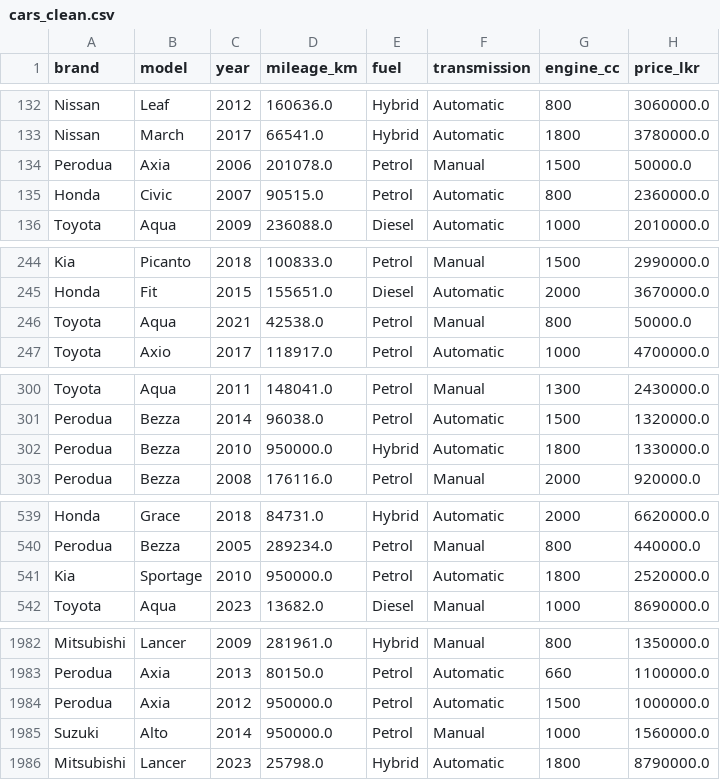
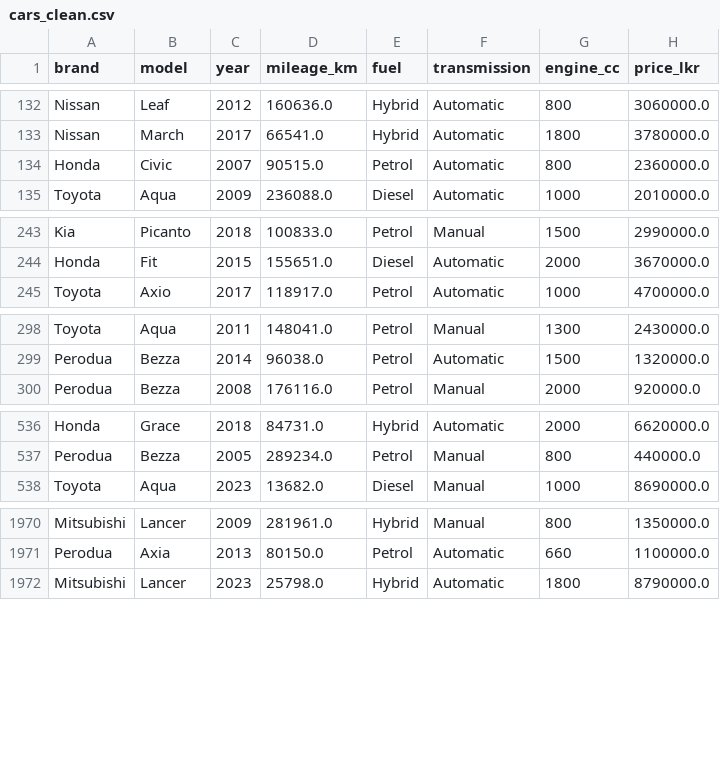
Before and after one commit to bevanstef/car-price-predictor, a CSV file: cars_clean.csv, drawn as a sheet; only a part is shown, gaps mark what is left out; the diff covers the shown part only; the diff names each change by its address in the sheet, - before the commit and + after, or states it on an @@ line.

Commit message:
complete outlier removal in clean_data pipelin

```diff
--- a/cars_clean.csv
+++ b/cars_clean.csv
-row 134: Perodua | Axia | 2006 | 201078.0 | Petrol | Manual | 1500 | 50000.0
-row 246: Toyota | Aqua | 2021 | 42538.0 | Petrol | Manual | 800 | 50000.0
-row 302: Perodua | Bezza | 2010 | 950000.0 | Hybrid | Automatic | 1800 | 1330000.0
-row 541: Kia | Sportage | 2010 | 950000.0 | Petrol | Automatic | 1800 | 2520000.0
-row 1984: Perodua | Axia | 2012 | 950000.0 | Petrol | Automatic | 1500 | 1000000.0
-row 1985: Suzuki | Alto | 2014 | 950000.0 | Petrol | Manual | 1000 | 1560000.0
```
Also changed, not shown: 14 removed rows elsewhere in this file, 1 other file.
